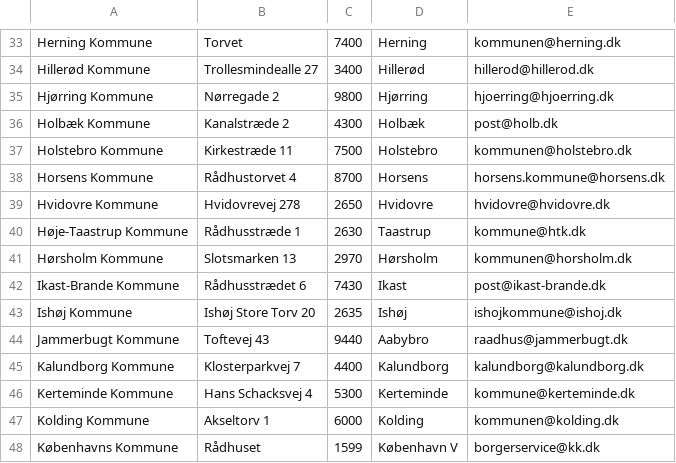
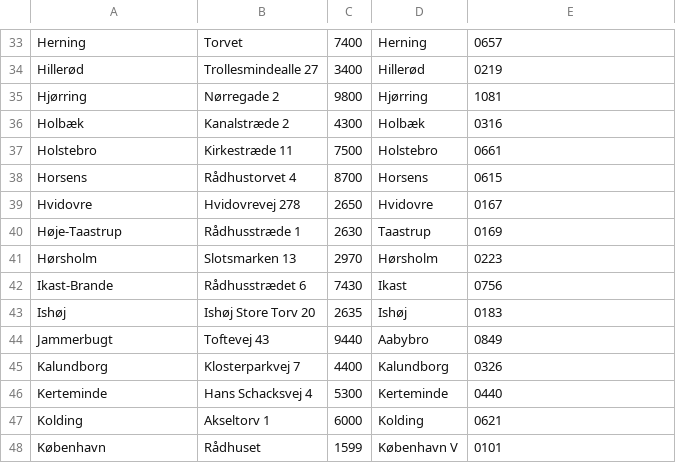
Before and after one commit to CodingPirates/forenings_medlemmer, a CSV file: members/management/commands/municipalities.csv, drawn as a sheet; only a part is shown, gaps mark what is left out; the diff covers the shown part only; the diff names each change by its address in the sheet, - before the commit and + after, or states it on an @@ line.

```diff
--- a/members/management/commands/municipalities.csv
+++ b/members/management/commands/municipalities.csv
-A33: Herning Kommune
+A33: Herning
-E33: kommunen@herning.dk
+E33: 0657
-A34: Hillerød Kommune
+A34: Hillerød
-E34: hillerod@hillerod.dk
+E34: 0219
-A35: Hjørring Kommune
+A35: Hjørring
-E35: hjoerring@hjoerring.dk
+E35: 1081
-A36: Holbæk Kommune
+A36: Holbæk
-E36: post@holb.dk
+E36: 0316
-A37: Holstebro Kommune
+A37: Holstebro
-E37: kommunen@holstebro.dk
+E37: 0661
-A38: Horsens Kommune
+A38: Horsens
-E38: horsens.kommune@horsens.dk
+E38: 0615
-A39: Hvidovre Kommune
+A39: Hvidovre
-E39: hvidovre@hvidovre.dk
+E39: 0167
-A40: Høje-Taastrup Kommune
+A40: Høje-Taastrup
-E40: kommune@htk.dk
+E40: 0169
-A41: Hørsholm Kommune
+A41: Hørsholm
-E41: kommunen@horsholm.dk
+E41: 0223
-A42: Ikast-Brande Kommune
+A42: Ikast-Brande
-E42: post@ikast-brande.dk
+E42: 0756
-A43: Ishøj Kommune
+A43: Ishøj
-E43: ishojkommune@ishoj.dk
+E43: 0183
-A44: Jammerbugt Kommune
+A44: Jammerbugt
-E44: raadhus@jammerbugt.dk
+E44: 0849
-A45: Kalundborg Kommune
+A45: Kalundborg
-E45: kalundborg@kalundborg.dk
+E45: 0326
-A46: Kerteminde Kommune
+A46: Kerteminde
-E46: kommune@kerteminde.dk
+E46: 0440
-A47: Kolding Kommune
+A47: Kolding
-E47: kommunen@kolding.dk
+E47: 0621
-A48: Københavns Kommune
+A48: København
-E48: borgerservice@kk.dk
+E48: 0101
```
Also changed, not shown: 164 edited cells elsewhere in this file, 4 other files.
